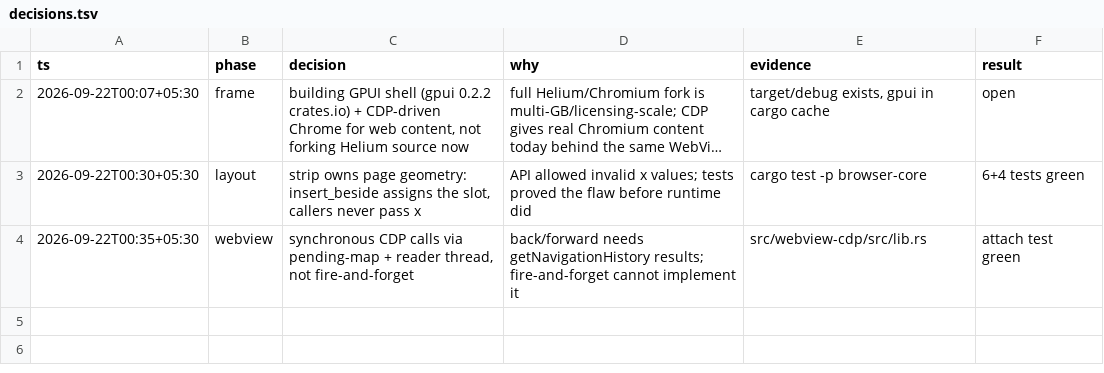
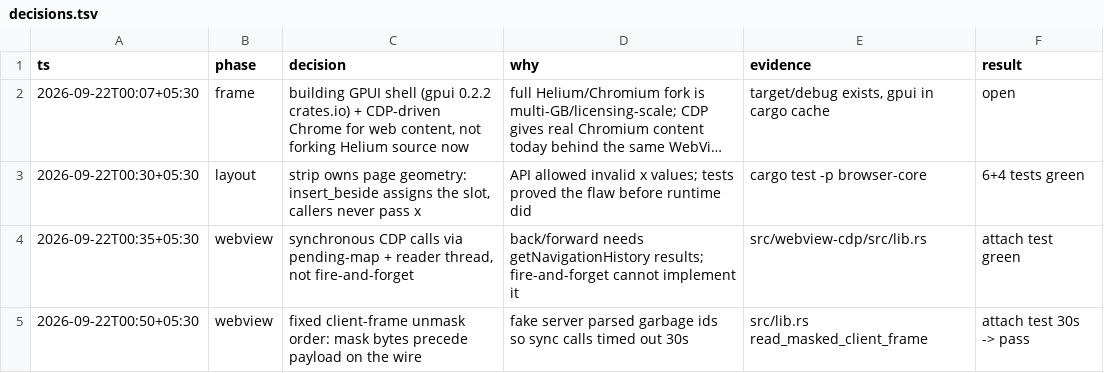
Before and after one commit to i-got-this-faa/Browser, a TSV file: decisions.tsv, drawn as a sheet; long unchanged cells end in ….

Commit message:
fix(webview): mask bytes precede payload in client frames
fake server parsed garbage ids so sync calls timed out 30s

src/lib.rs read_masked_client_frame

attach test 30s -> pass

```diff
--- a/decisions.tsv
+++ b/decisions.tsv
@@ -4 +4,2 @@ ts	phase	decision	why	evidence	result
 2026-09-22T00:35+05:30	webview	synchronous CDP calls via pending-map + reader thread, not fire-and-forget	back/forward needs getNavigationHistory results; fire-and-forget cannot implement it	src/webview-cdp/src/lib.rs	attach test green
+2026-09-22T00:50+05:30	webview	fixed client-frame unmask order: mask bytes precede payload on the wire	fake server parsed garbage ids so sync calls timed out 30s	src/lib.rs read_masked_client_frame	attach test 30s -> pass
```
Also changed, not shown: 1 other file.
